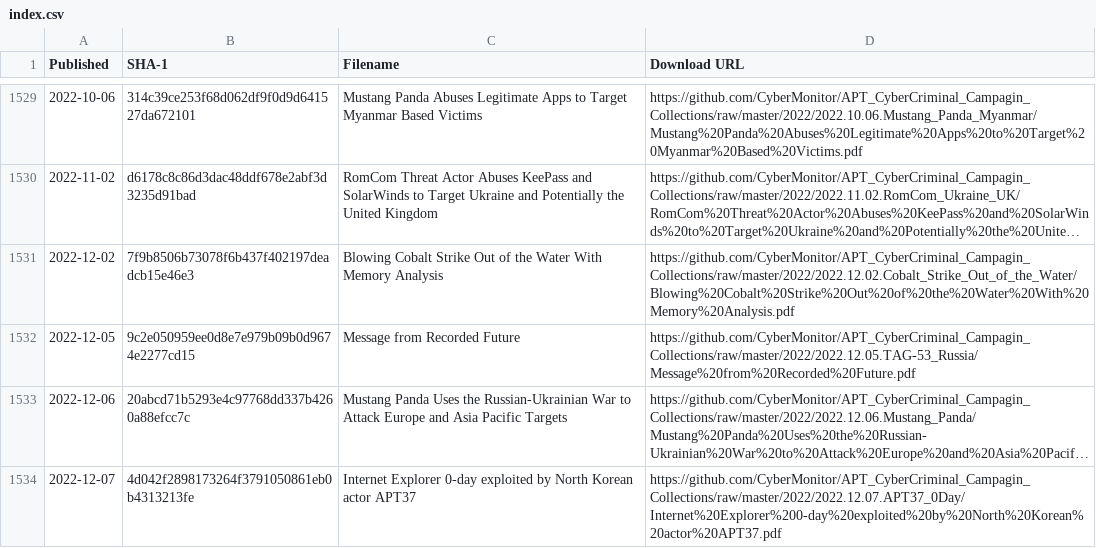
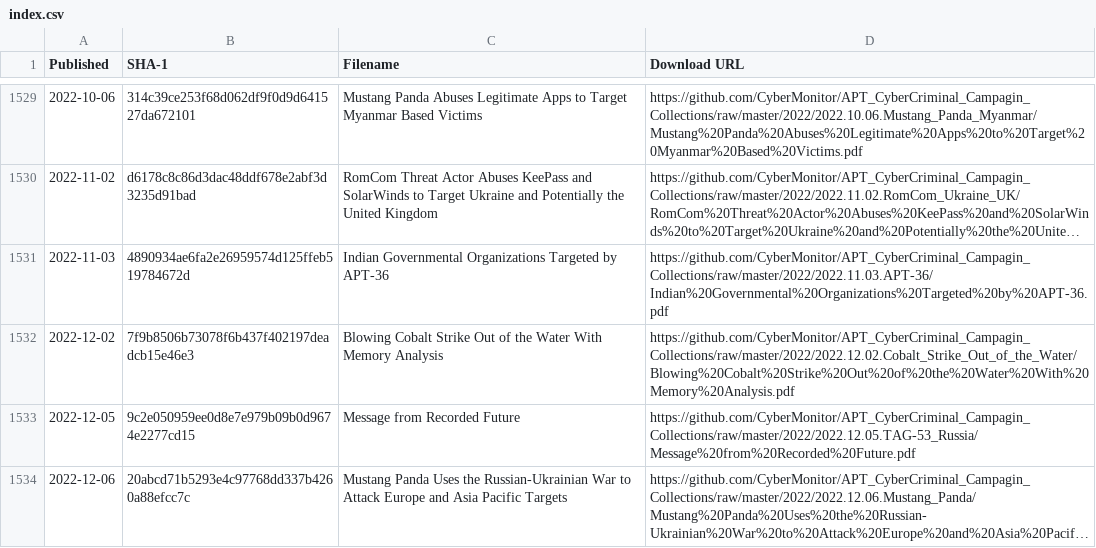
Before and after one commit to CyberMonitor/APT_CyberCriminal_Campagin_Collections, a CSV file: index.csv, drawn as a sheet; only a part is shown, gaps mark what is left out; the shorter side is filled out with more unchanged rows; long unchanged cells end in …; the diff names each change by its address in the sheet, - before the commit and + after, or states it on an @@ line.

```diff
--- a/index.csv
+++ b/index.csv
+row 1531: 2022-11-03 | 4890934ae6fa2e26959574d125ffeb519784672d | Indian Governmental Organizations Targeted by APT-36 | https://github.com/CyberMonitor/APT_CyberCriminal_Campagin_Collections/raw/master/2022/2022.11.03.APT-36/Indian%20Governmental%20Organizations%20Targeted%20by%20APT-36.pdf
```
